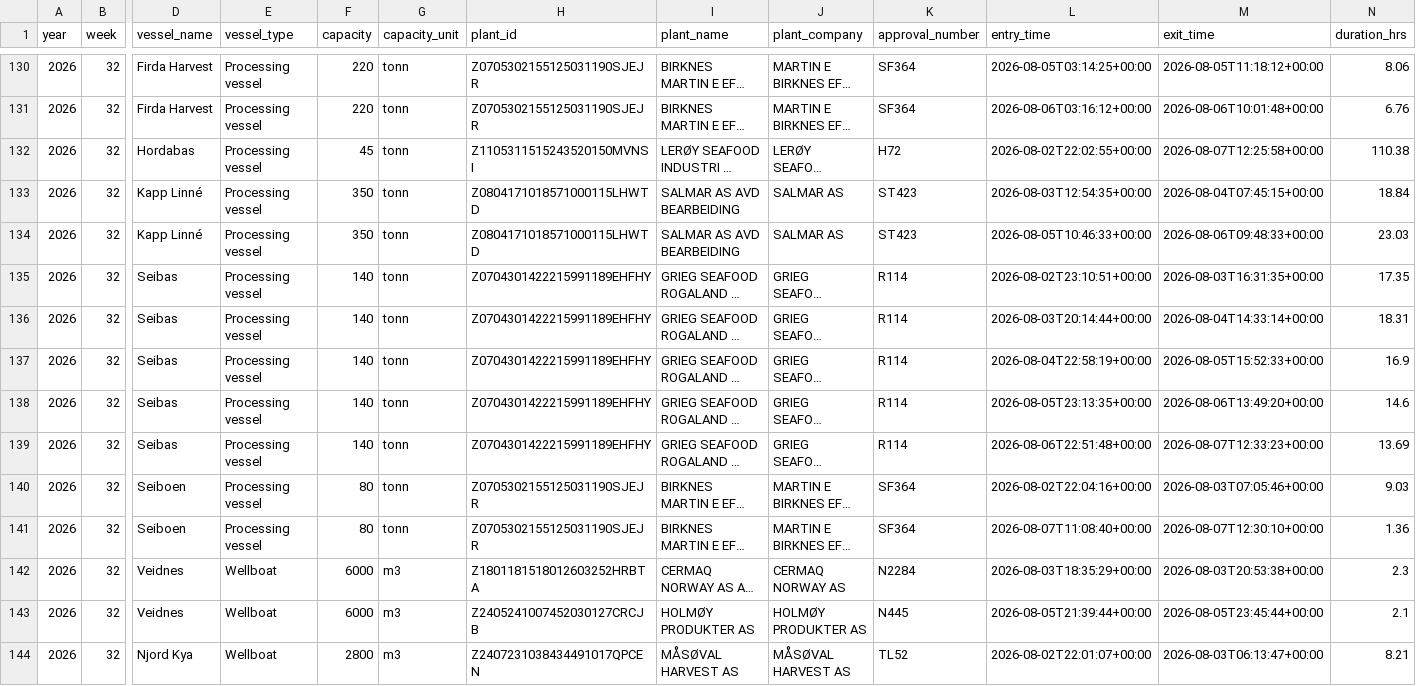
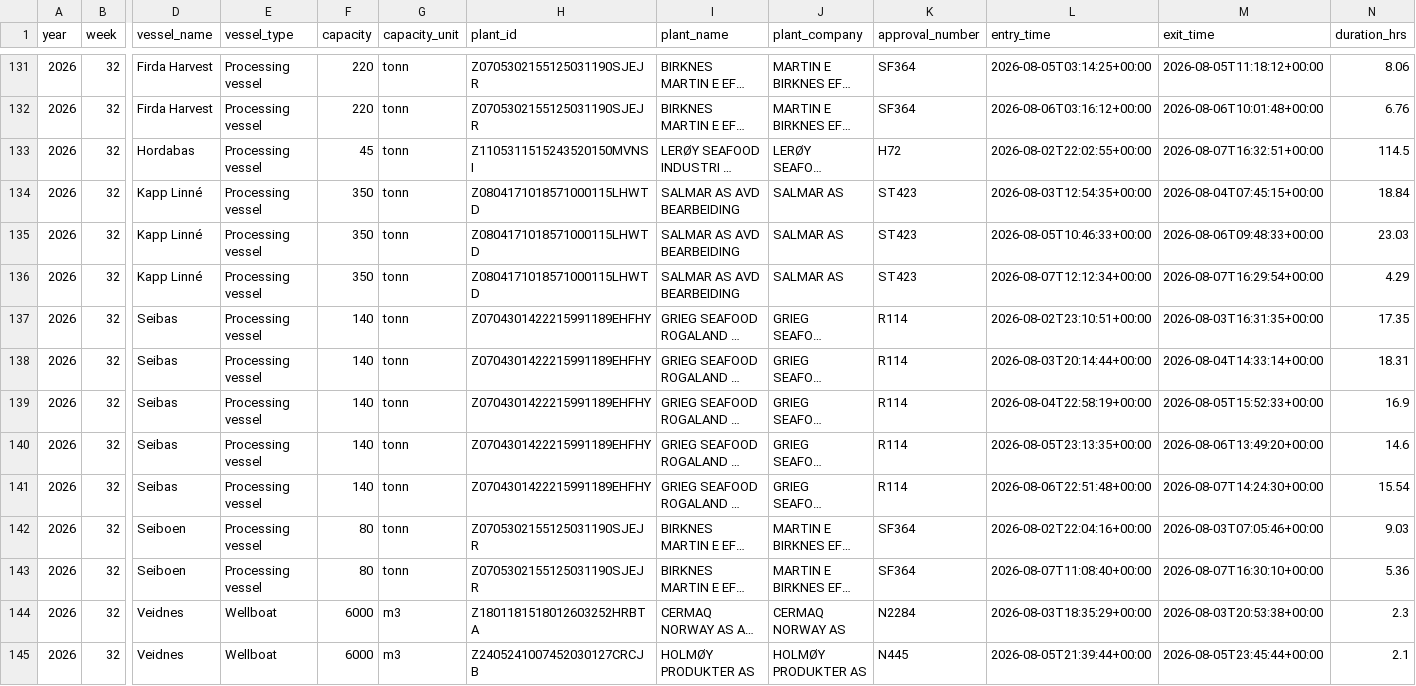
Before and after one commit to ofa082-png/salmofin, a CSV file: data/harvest_plant_visits_2026_W32.csv, drawn as a sheet; only a part is shown, gaps mark what is left out; the shorter side is filled out with more unchanged rows; long unchanged cells end in …; addresses are those after the commit; rows hold the shown columns only; the diff covers the shown part only; the diff names each change by its address in the sheet, - before the commit and + after, or states it on an @@ line.

```diff
--- a/data/harvest_plant_visits_2026_W32.csv
+++ b/data/harvest_plant_visits_2026_W32.csv
-M133 (exit_time): 2026-08-07T12:25:58+00:00
+M133 (exit_time): 2026-08-07T16:32:51+00:00
-N133 (duration_hrs): 110.38
+N133 (duration_hrs): 114.5
+row 136: 2026 | 32 | Kapp Linné | Processing vessel | 350 | tonn | Z0804171018571000115LHWTD | SALMAR AS AVD BEARBEIDING | SALMAR AS | ST423 | 2026-08-07T12:12:34+00:00 | 2026-08-07T16:29:54+00:00 | 4.29
-M141 (exit_time): 2026-08-07T12:33:23+00:00
+M141 (exit_time): 2026-08-07T14:24:30+00:00
-N141 (duration_hrs): 13.69
+N141 (duration_hrs): 15.54
-M143 (exit_time): 2026-08-07T12:30:10+00:00
+M143 (exit_time): 2026-08-07T16:30:10+00:00
-N143 (duration_hrs): 1.36
+N143 (duration_hrs): 5.36
```
Also changed, not shown: 2 added rows and 26 edited cells elsewhere in this file, 1 other file.
